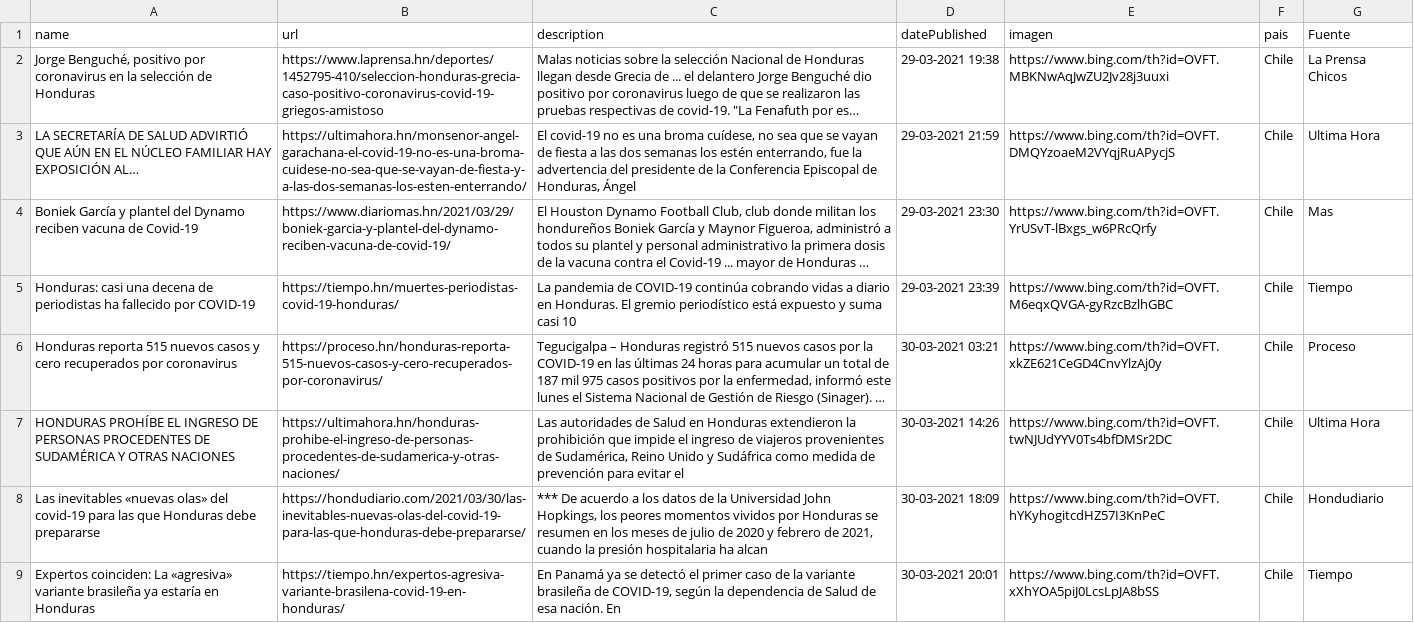
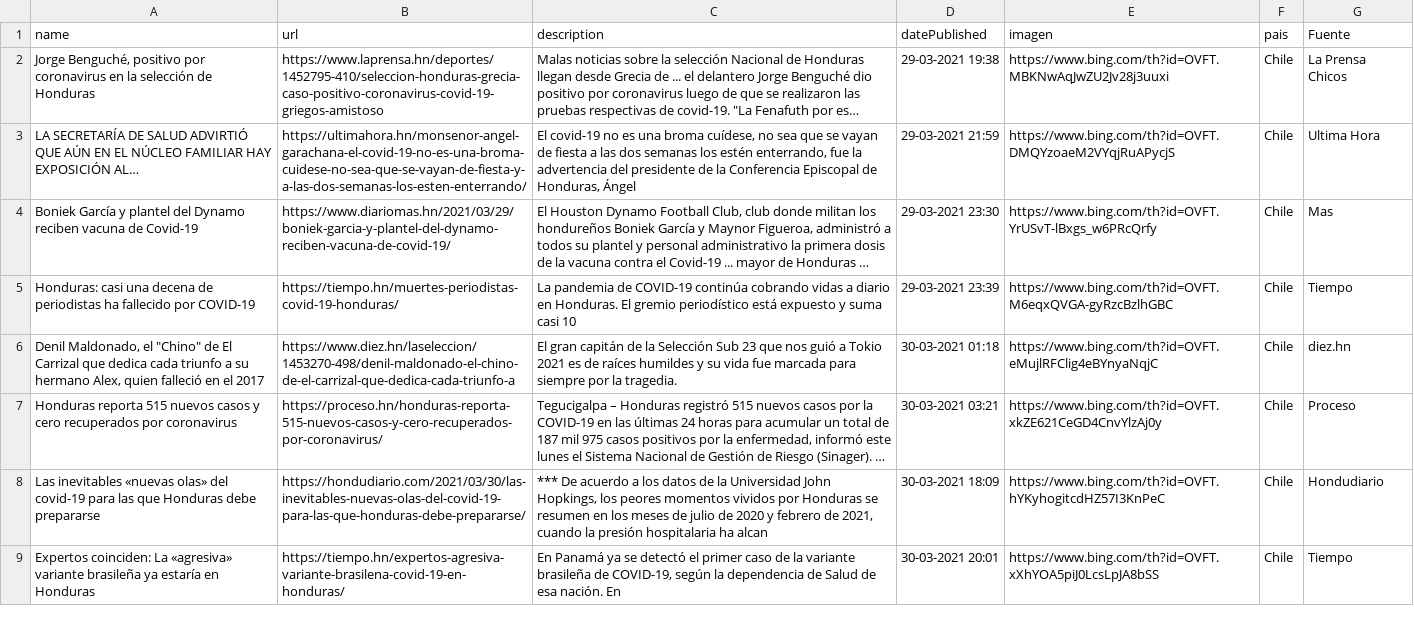
Before and after one commit to hectorflores329/github-actions_HN, a CSV file: Bing/News/Honduras.csv, drawn as a sheet; only a part is shown; long unchanged cells end in …; removed rows and columns are numbered as before the commit, all else as after; the diff names each change by its address in the sheet, - before the commit and + after, or states it on an @@ line.

Commit message:
Descargado archivos

```diff
--- a/Bing/News/Honduras.csv
+++ b/Bing/News/Honduras.csv
+row 6: Denil Maldonado, el "Chino" de El Carrizal que dedica cada triunfo a su hermano Alex, quien falleció en el 2017 | https://www.diez.hn/laseleccion/1453270-498/denil-maldonado-el-chino-de-el-carrizal-que-dedica-cada-triunfo-a | El gran capitán de la Selección Sub 23 que nos guió a Tokio 2021 es de raíces humildes y su vida fue marcada para siempre por la tragedia. | 30-03-2021 01:18 | https://www.bing.com/th?id=OVFT.eMujlRFClig4eBYnyaNqjC | Chile | diez.hn
-row 7: HONDURAS PROHÍBE EL INGRESO DE PERSONAS PROCEDENTES DE SUDAMÉRICA Y OTRAS NACIONES | https://ultimahora.hn/honduras-prohibe-el-ingreso-de-personas-procedentes-de-sudamerica-y-otras-naciones/ | Las autoridades de Salud en Honduras extendieron la prohibición que impide el ingreso de viajeros provenientes de Sudamérica, Reino Unido y Sudáfrica como medida de prevención para evitar el | 30-03-2021 14:26 | https://www.bing.com/th?id=OVFT.twNJUdYYV0Ts4bfDMSr2DC | Chile | Ultima Hora
```
